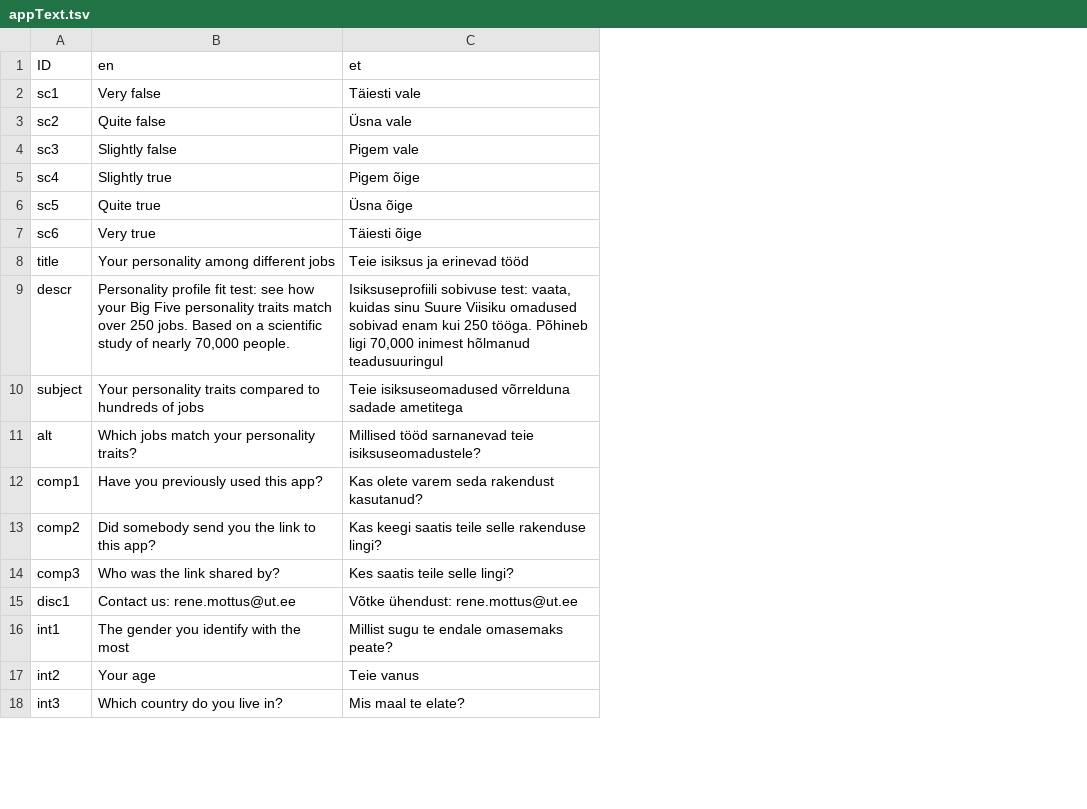
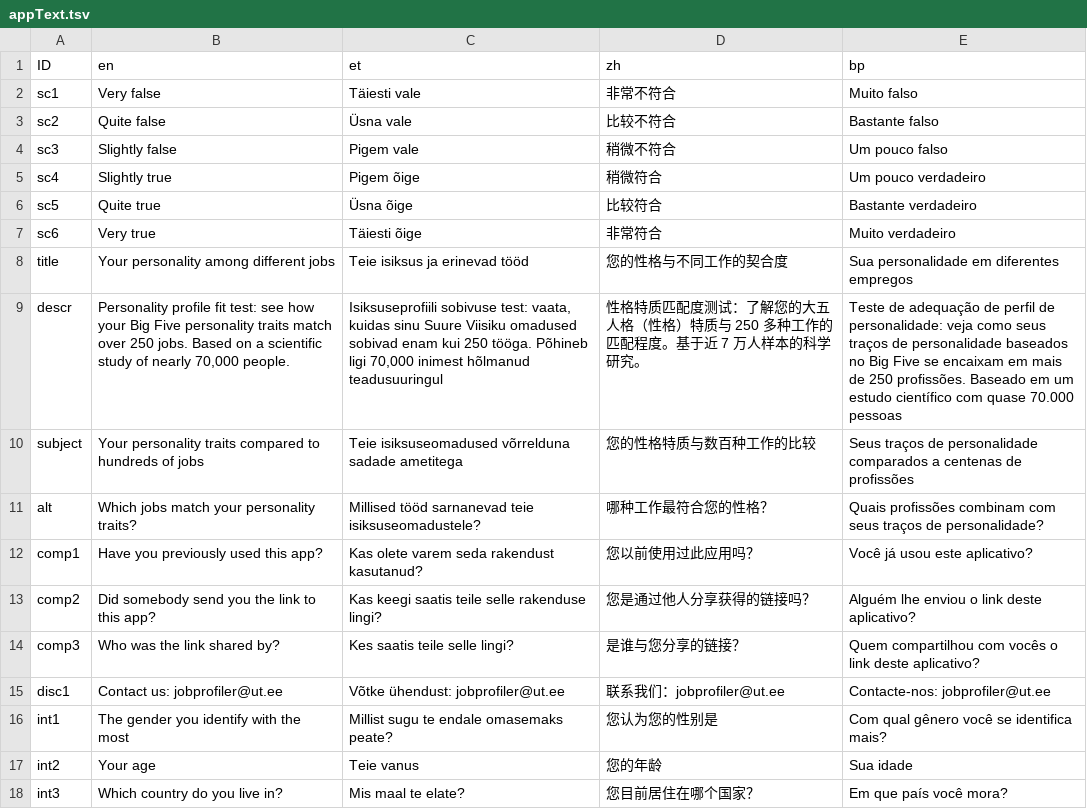
Before and after one commit to mottusemma/JobProfiler, a TSV file: www/appText.tsv, drawn as a sheet; only a part is shown; the diff names each change by its address in the sheet, - before the commit and + after, or states it on an @@ line.

```diff
--- a/www/appText.tsv
+++ b/www/appText.tsv
+column D (zh), rows 2-18: 非常不符合 | 比较不符合 | 稍微不符合 | 稍微符合 | 比较符合 | 非常符合 | 您的性格与不同工作的契合度 | 性格特质匹配度测试：了解您的大五人格（性格）特质与 250 多种工作的匹配程度。基于近 7 万人样本的科学研究。 | 您的性格特质与数百种工作的比较 | 哪种工作最符合您的性格？ | 您以前使用过此应用吗？ | 您是通过他人分享获得的链接吗？ | 是谁与您分享的链接？ | 联系我们：jobprofiler@ut.ee | 您认为您的性别是 | 您的年龄 | 您目前居住在哪个国家？
+column E (bp), rows 2-18: Muito falso | Bastante falso | Um pouco falso | Um pouco verdadeiro | Bastante verdadeiro | Muito verdadeiro | Sua personalidade em diferentes empregos | Teste de adequação de perfil de personalidade: veja como seus traços de personalidade baseados no Big Five se encaixam em mais de 250 profissões. Baseado em um estudo científico com quase 70.000 pessoas | Seus traços de personalidade comparados a centenas de profissões | Quais profissões combinam com seus traços de personalidade? | Você já usou este aplicativo? | Alguém lhe enviou o link deste aplicativo? | Quem compartilhou com vocês o link deste aplicativo? | Contacte-nos: jobprofiler@ut.ee | Com qual gênero você se identifica mais? | Sua idade | Em que país você mora?
-B15 (en): Contact us: rene.mottus@ut.ee
+B15 (en): Contact us: jobprofiler@ut.ee
-C15 (et): Võtke ühendust: rene.mottus@ut.ee
+C15 (et): Võtke ühendust: jobprofiler@ut.ee
```
Also changed, not shown: www/countries.tsv, www/questions.tsv, 11 other files.
